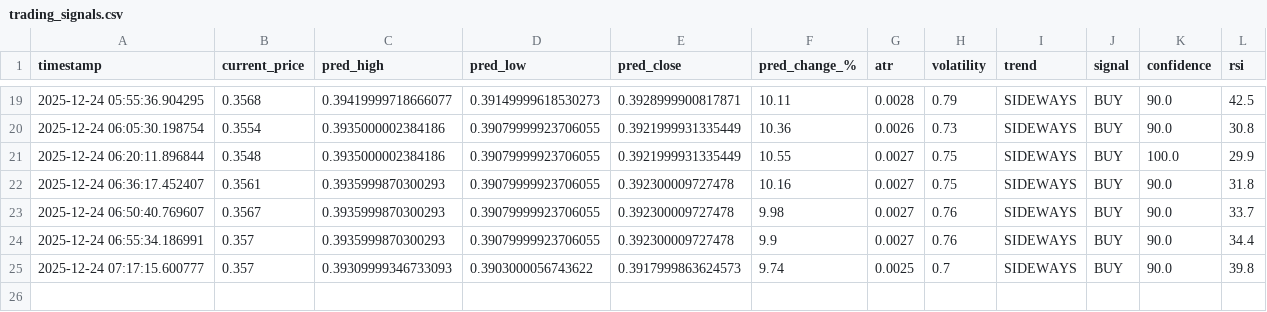
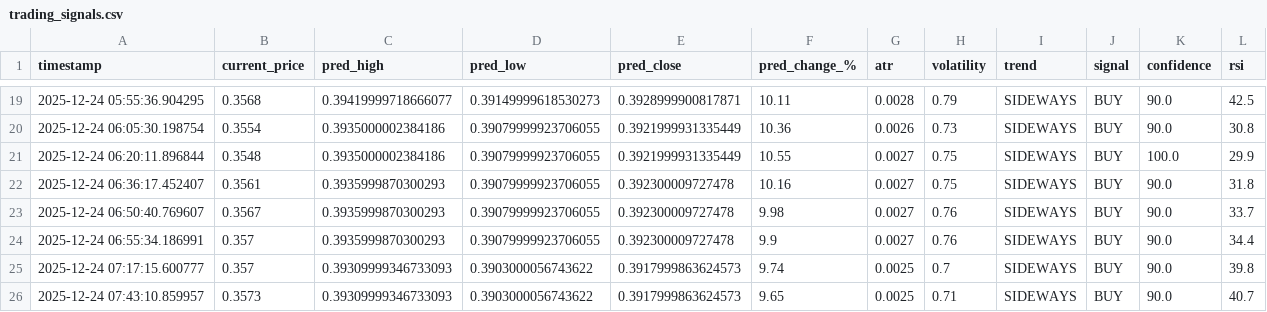
Before and after one commit to winningtrendingbots/Kraken-Trading-ADA, a CSV file: trading_signals.csv, drawn as a sheet; only a part is shown, gaps mark what is left out.

```diff
--- a/trading_signals.csv
+++ b/trading_signals.csv
@@ -25 +25,2 @@ timestamp,current_price,pred_high,pred_low,pred_close,pred_change_%,atr,volatili
 2025-12-24 07:17:15.600777,0.357,0.39309999346733093,0.3903000056743622,0.3917999863624573,9.74,0.0025,0.7,SIDEWAYS,BUY,90.0,39.8
+2025-12-24 07:43:10.859957,0.3573,0.39309999346733093,0.3903000056743622,0.3917999863624573,9.65,0.0025,0.71,SIDEWAYS,BUY,90.0,40.7
```
Also changed, not shown: prediction_tracker.csv, 1 other file.
